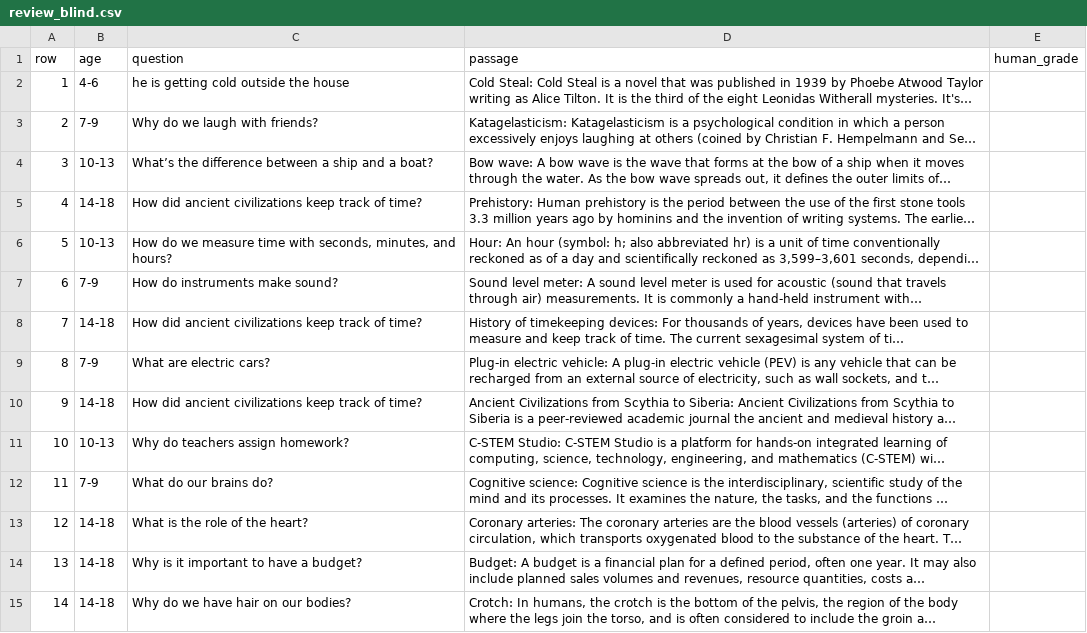
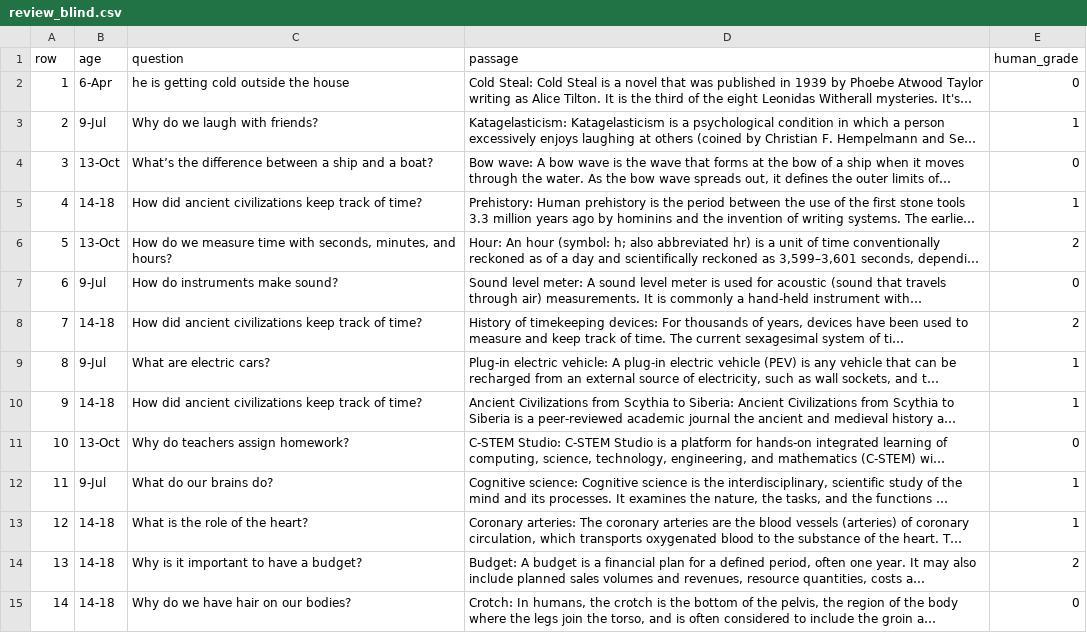
Before and after one commit to panxyz123/Child-Facing-Chatbot-SFT, a CSV file: results/retrieval_v2/review_blind.csv, drawn as a sheet; only a part is shown; long unchanged cells end in …; the diff covers the shown part only; the diff names each change by its address in the sheet, - before the commit and + after, or states it on an @@ line.

```diff
--- a/results/retrieval_v2/review_blind.csv
+++ b/results/retrieval_v2/review_blind.csv
-B2 (age): 4-6
+B2 (age): 6-Apr
-E2 (human_grade): (empty)
+E2 (human_grade): 0
-B3 (age): 7-9
+B3 (age): 9-Jul
-E3 (human_grade): (empty)
+E3 (human_grade): 1
-B4 (age): 10-13
+B4 (age): 13-Oct
-E4 (human_grade): (empty)
+E4 (human_grade): 0
-E5 (human_grade): (empty)
+E5 (human_grade): 1
-B6 (age): 10-13
+B6 (age): 13-Oct
-E6 (human_grade): (empty)
+E6 (human_grade): 2
-B7 (age): 7-9
+B7 (age): 9-Jul
-E7 (human_grade): (empty)
+E7 (human_grade): 0
-E8 (human_grade): (empty)
+E8 (human_grade): 2
-B9 (age): 7-9
+B9 (age): 9-Jul
-E9:E10 (human_grade): (empty)
+E9:E10 (human_grade): 1
-B11 (age): 10-13
+B11 (age): 13-Oct
-E11 (human_grade): (empty)
+E11 (human_grade): 0
-B12 (age): 7-9
+B12 (age): 9-Jul
-E12:E13 (human_grade): (empty)
+E12:E13 (human_grade): 1
-E14 (human_grade): (empty)
+E14 (human_grade): 2
-E15 (human_grade): (empty)
+E15 (human_grade): 0
```
Also changed, not shown: 34 edited cells elsewhere in this file, 8 other files.
